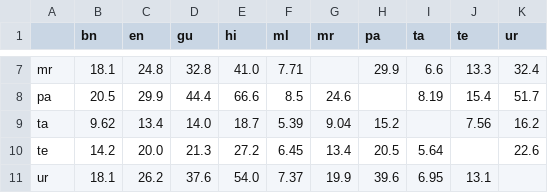
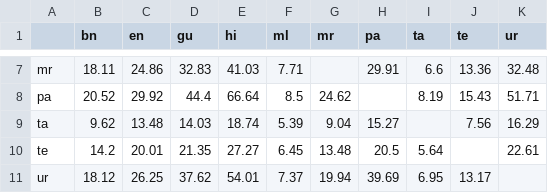
Before and after one commit to shashanksiripragada/generation-results, a CSV file: iter0/ilci/grid.csv, drawn as a sheet; only a part is shown, gaps mark what is left out; the diff covers the shown part only; the diff names each change by its address in the sheet, - before the commit and + after, or states it on an @@ line.

```diff
--- a/iter0/ilci/grid.csv
+++ b/iter0/ilci/grid.csv
-B7 (bn): 18.1
+B7 (bn): 18.11
-C7 (en): 24.8
+C7 (en): 24.86
-D7 (gu): 32.8
+D7 (gu): 32.83
-E7 (hi): 41.0
+E7 (hi): 41.03
-H7 (pa): 29.9
+H7 (pa): 29.91
-J7 (te): 13.3
+J7 (te): 13.36
-K7 (ur): 32.4
+K7 (ur): 32.48
-B8 (bn): 20.5
+B8 (bn): 20.52
-C8 (en): 29.9
+C8 (en): 29.92
-E8 (hi): 66.6
+E8 (hi): 66.64
-G8 (mr): 24.6
+G8 (mr): 24.62
-J8 (te): 15.4
+J8 (te): 15.43
-K8 (ur): 51.7
+K8 (ur): 51.71
-C9 (en): 13.4
+C9 (en): 13.48
-D9 (gu): 14.0
+D9 (gu): 14.03
-E9 (hi): 18.7
+E9 (hi): 18.74
-H9 (pa): 15.2
+H9 (pa): 15.27
-K9 (ur): 16.2
+K9 (ur): 16.29
-C10 (en): 20.0
+C10 (en): 20.01
-D10 (gu): 21.3
+D10 (gu): 21.35
-E10 (hi): 27.2
+E10 (hi): 27.27
-G10 (mr): 13.4
+G10 (mr): 13.48
-K10 (ur): 22.6
+K10 (ur): 22.61
-B11 (bn): 18.1
+B11 (bn): 18.12
-C11 (en): 26.2
+C11 (en): 26.25
-D11 (gu): 37.6
+D11 (gu): 37.62
-E11 (hi): 54.0
+E11 (hi): 54.01
-G11 (mr): 19.9
+G11 (mr): 19.94
-H11 (pa): 39.6
+H11 (pa): 39.69
-J11 (te): 13.1
+J11 (te): 13.17
```
Also changed, not shown: 32 edited cells elsewhere in this file, iter0/mkb/grid.csv, iter0/wat-ilmpc/grid.csv, 26 other files.
